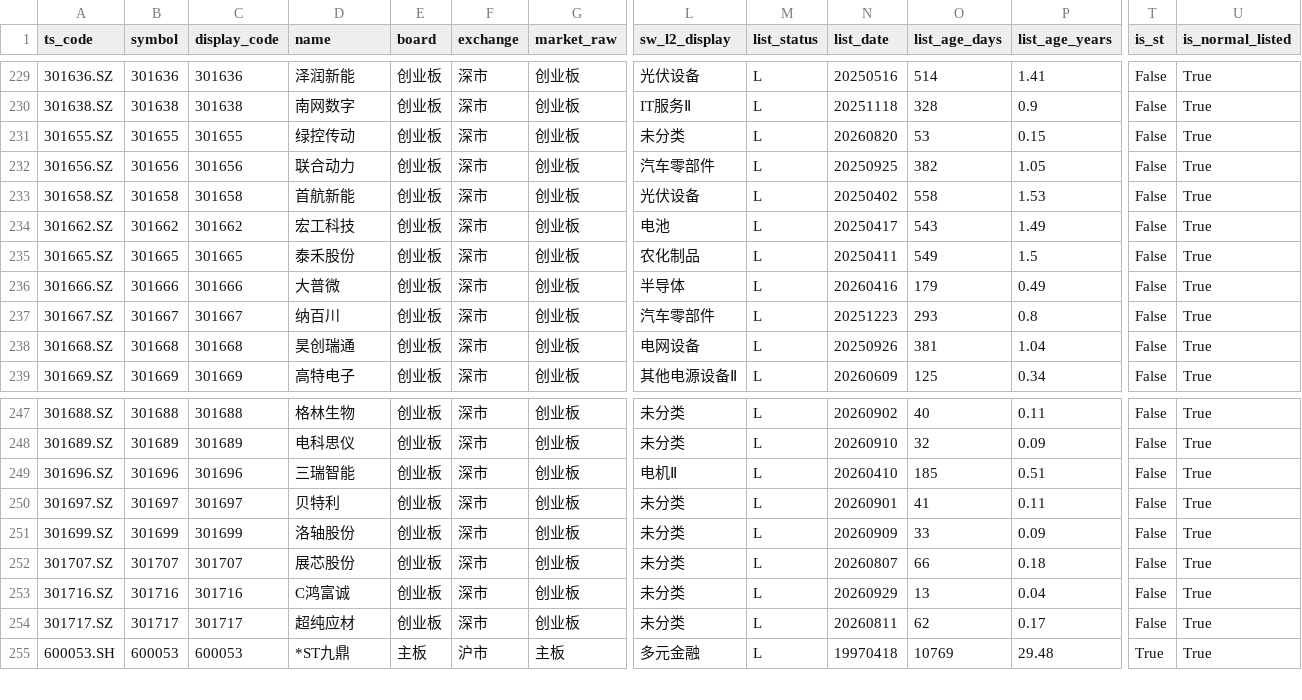
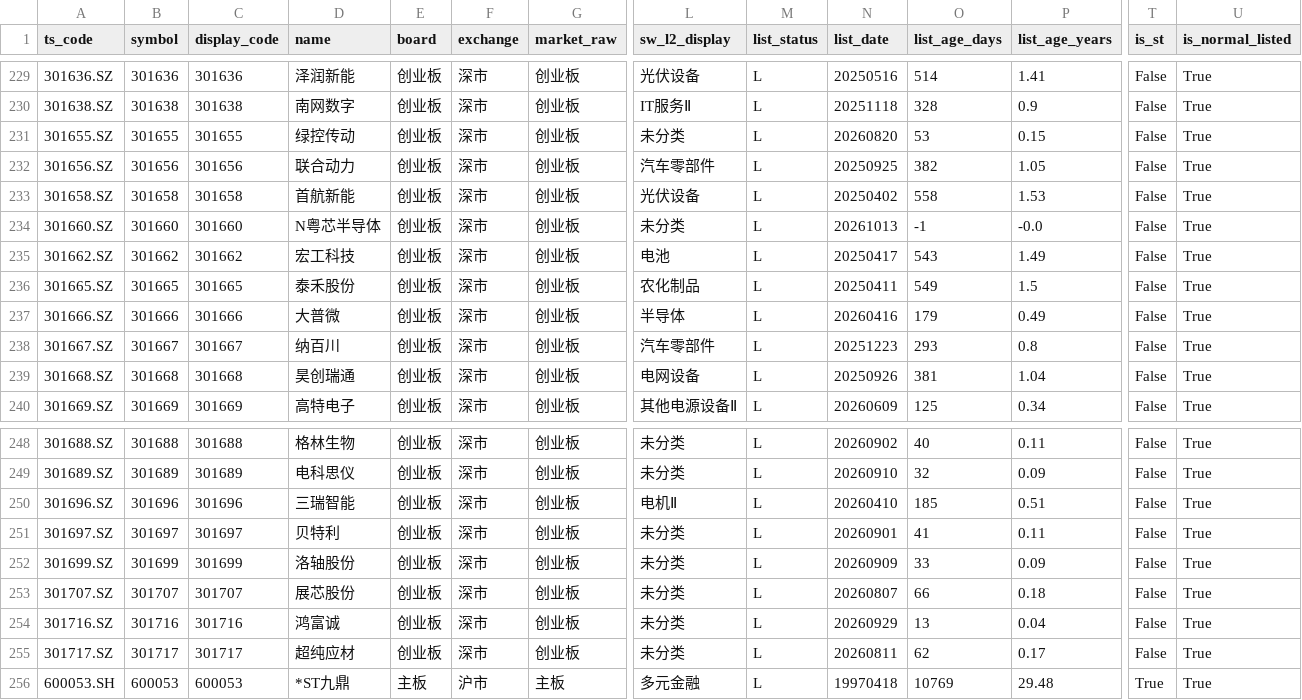
Before and after one commit to csaizbc/Select-Stock, a CSV file: output/default_excluded.csv, drawn as a sheet; only a part is shown, gaps mark what is left out; addresses are those after the commit; rows hold the shown columns only; the diff names each change by its address in the sheet, - before the commit and + after, or states it on an @@ line.

```diff
--- a/output/default_excluded.csv
+++ b/output/default_excluded.csv
+row 234: 301660.SZ | 301660 | 301660 | N粤芯半导体 | 创业板 | 深市 | 创业板 | 未分类 | L | 20261013 | -1 | -0.0 | False | True
-D254 (name): C鸿富诚
+D254 (name): 鸿富诚
```
Also changed, not shown: output/pools/all_excluded.csv, output/pools/gem_all.csv, 13 other files.
